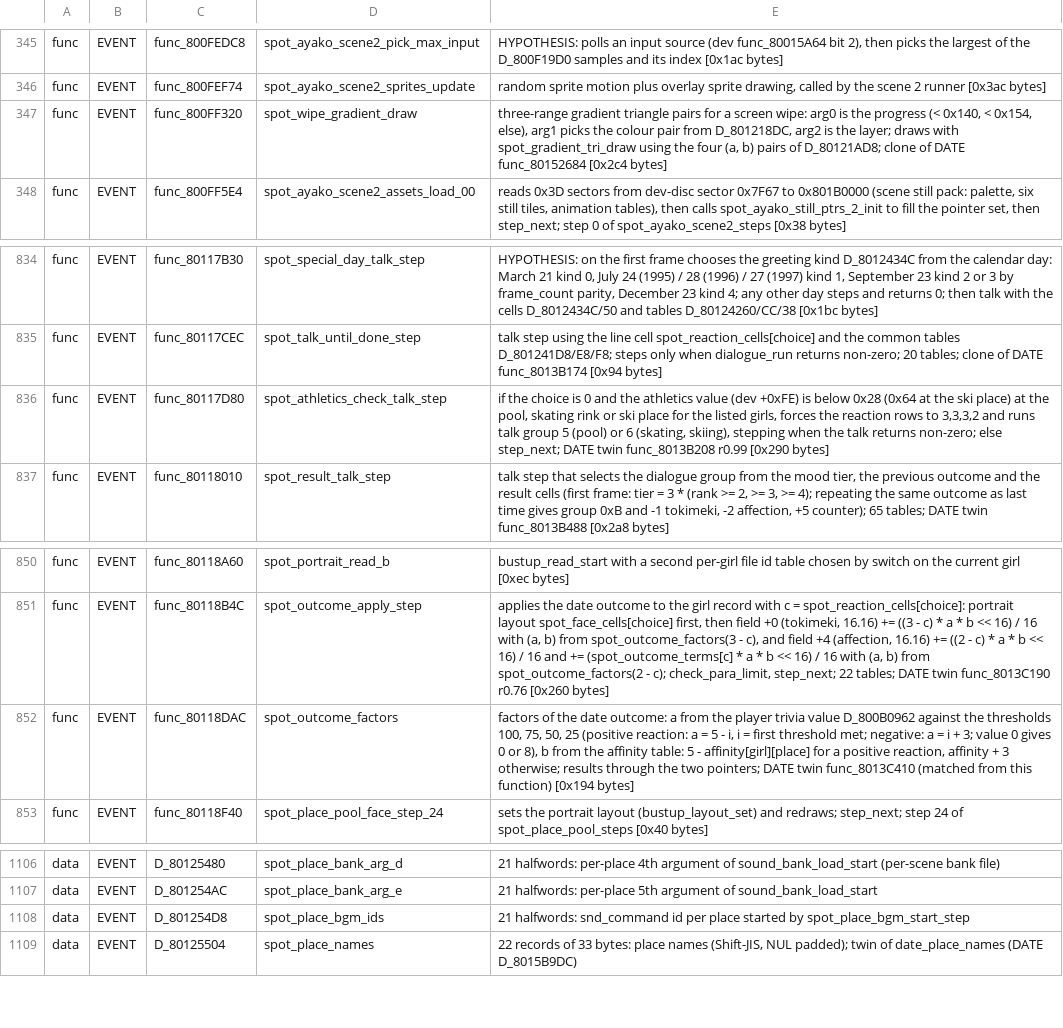
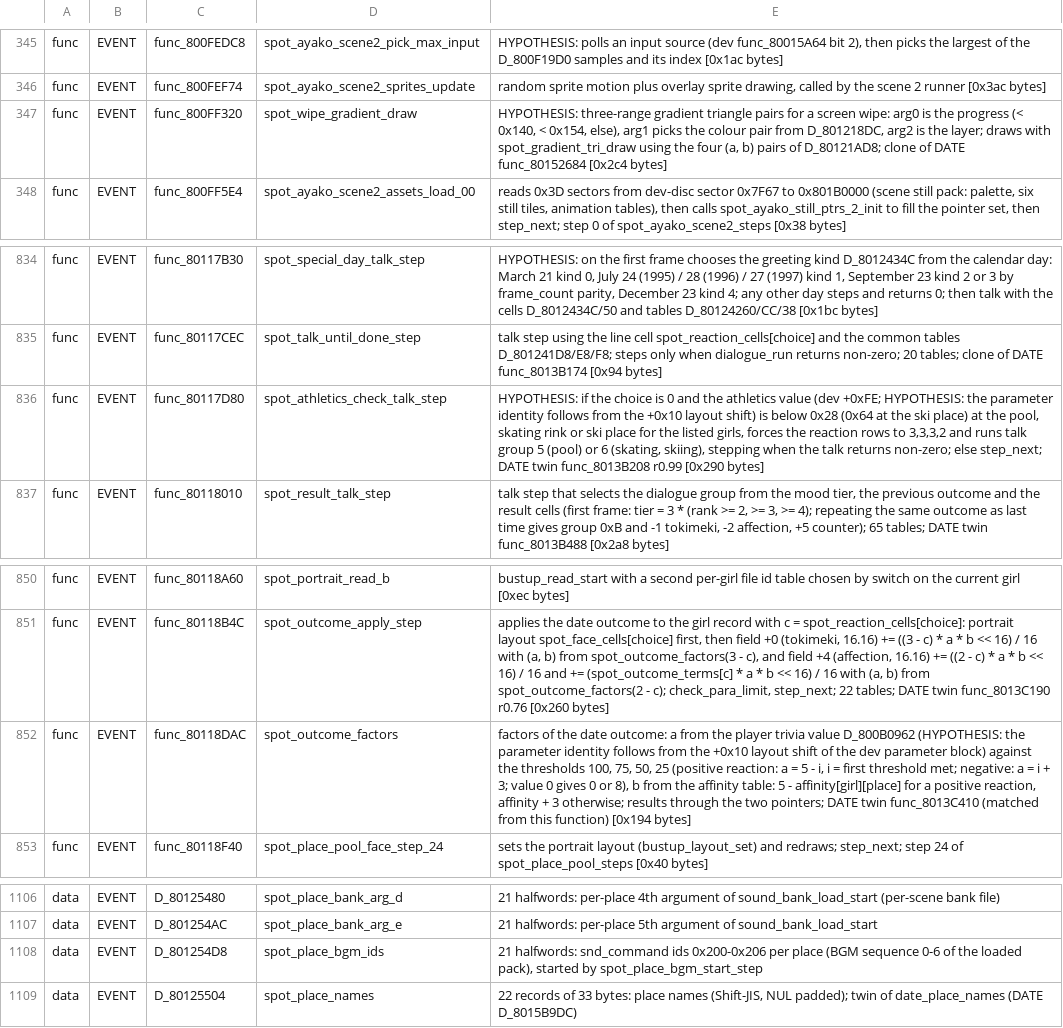
Before and after one commit to CosmicScribe64/tokimemo-ps1-decomp, a TSV file: config/renames/proposals/o-event.tsv, drawn as a sheet; only a part is shown, gaps mark what is left out.

```diff
--- a/config/renames/proposals/o-event.tsv
+++ b/config/renames/proposals/o-event.tsv
@@ -346,3 +346,3 @@ func	EVENT	func_800FEDC8	spot_ayako_scene2_pick_max_input	HYPOTHESIS: polls an i
 func	EVENT	func_800FEF74	spot_ayako_scene2_sprites_update	random sprite motion plus overlay sprite drawing, called by the scene 2 runner [0x3ac bytes]
-func	EVENT	func_800FF320	spot_wipe_gradient_draw	three-range gradient triangle pairs for a screen wipe: arg0 is the progress (< 0x140, < 0x154, else), arg1 picks the colour pair from D_801218DC, arg2 is the layer; draws with spot_gradient_tri_draw using the four (a, b) pairs of D_80121AD8; clone of DATE func_80152684 [0x2c4 bytes]
+func	EVENT	func_800FF320	spot_wipe_gradient_draw	HYPOTHESIS: three-range gradient triangle pairs for a screen wipe: arg0 is the progress (< 0x140, < 0x154, else), arg1 picks the colour pair from D_801218DC, arg2 is the layer; draws with spot_gradient_tri_draw using the four (a, b) pairs of D_80121AD8; clone of DATE func_80152684 [0x2c4 bytes]
 func	EVENT	func_800FF5E4	spot_ayako_scene2_assets_load_00	reads 0x3D sectors from dev-disc sector 0x7F67 to 0x801B0000 (scene still pack: palette, six still tiles, animation tables), then calls spot_ayako_still_ptrs_2_init to fill the pointer set, then step_next; step 0 of spot_ayako_scene2_steps [0x38 bytes]
@@ -835,3 +835,3 @@ func	EVENT	func_80117B30	spot_special_day_talk_step	HYPOTHESIS: on the first fra
 func	EVENT	func_80117CEC	spot_talk_until_done_step	talk step using the line cell spot_reaction_cells[choice] and the common tables D_801241D8/E8/F8; steps only when dialogue_run returns non-zero; 20 tables; clone of DATE func_8013B174 [0x94 bytes]
-func	EVENT	func_80117D80	spot_athletics_check_talk_step	if the choice is 0 and the athletics value (dev +0xFE) is below 0x28 (0x64 at the ski place) at the pool, skating rink or ski place for the listed girls, forces the reaction rows to 3,3,3,2 and runs talk group 5 (pool) or 6 (skating, skiing), stepping when the talk returns non-zero; else step_next; DATE twin func_8013B208 r0.99 [0x290 bytes]
+func	EVENT	func_80117D80	spot_athletics_check_talk_step	HYPOTHESIS: if the choice is 0 and the athletics value (dev +0xFE; HYPOTHESIS: the parameter identity follows from the +0x10 layout shift) is below 0x28 (0x64 at the ski place) at the pool, skating rink or ski place for the listed girls, forces the reaction rows to 3,3,3,2 and runs talk group 5 (pool) or 6 (skating, skiing), stepping when the talk returns non-zero; else step_next; DATE twin func_8013B208 r0.99 [0x290 bytes]
 func	EVENT	func_80118010	spot_result_talk_step	talk step that selects the dialogue group from the mood tier, the previous outcome and the result cells (first frame: tier = 3 * (rank >= 2, >= 3, >= 4); repeating the same outcome as last time gives group 0xB and -1 tokimeki, -2 affection, +5 counter); 65 tables; DATE twin func_8013B488 [0x2a8 bytes]
@@ -851,3 +851,3 @@ func	EVENT	func_80118A60	spot_portrait_read_b	bustup_read_start with a second pe
 func	EVENT	func_80118B4C	spot_outcome_apply_step	applies the date outcome to the girl record with c = spot_reaction_cells[choice]: portrait layout spot_face_cells[choice] first, then field +0 (tokimeki, 16.16) += ((3 - c) * a * b << 16) / 16 with (a, b) from spot_outcome_factors(3 - c), and field +4 (affection, 16.16) += ((2 - c) * a * b << 16) / 16 and += (spot_outcome_terms[c] * a * b << 16) / 16 with (a, b) from spot_outcome_factors(2 - c); check_para_limit, step_next; 22 tables; DATE twin func_8013C190 r0.76 [0x260 bytes]
-func	EVENT	func_80118DAC	spot_outcome_factors	factors of the date outcome: a from the player trivia value D_800B0962 against the thresholds 100, 75, 50, 25 (positive reaction: a = 5 - i, i = first threshold met; negative: a = i + 3; value 0 gives 0 or 8), b from the affinity table: 5 - affinity[girl][place] for a positive reaction, affinity + 3 otherwise; results through the two pointers; DATE twin func_8013C410 (matched from this function) [0x194 bytes]
+func	EVENT	func_80118DAC	spot_outcome_factors	factors of the date outcome: a from the player trivia value D_800B0962 (HYPOTHESIS: the parameter identity follows from the +0x10 layout shift of the dev parameter block) against the thresholds 100, 75, 50, 25 (positive reaction: a = 5 - i, i = first threshold met; negative: a = i + 3; value 0 gives 0 or 8), b from the affinity table: 5 - affinity[girl][place] for a positive reaction, affinity + 3 otherwise; results through the two pointers; DATE twin func_8013C410 (matched from this function) [0x194 bytes]
 func	EVENT	func_80118F40	spot_place_pool_face_step_24	sets the portrait layout (bustup_layout_set) and redraws; step_next; step 24 of spot_place_pool_steps [0x40 bytes]
@@ -1107,3 +1107,3 @@ data	EVENT	D_80125480	spot_place_bank_arg_d	21 halfwords: per-place 4th argument
 data	EVENT	D_801254AC	spot_place_bank_arg_e	21 halfwords: per-place 5th argument of sound_bank_load_start
-data	EVENT	D_801254D8	spot_place_bgm_ids	21 halfwords: snd_command id per place started by spot_place_bgm_start_step
+data	EVENT	D_801254D8	spot_place_bgm_ids	21 halfwords: snd_command ids 0x200-0x206 per place (BGM sequence 0-6 of the loaded pack), started by spot_place_bgm_start_step
 data	EVENT	D_80125504	spot_place_names	22 records of 33 bytes: place names (Shift-JIS, NUL padded); twin of date_place_names (DATE D_8015B9DC)
```
Also changed, not shown: 1 other file.
